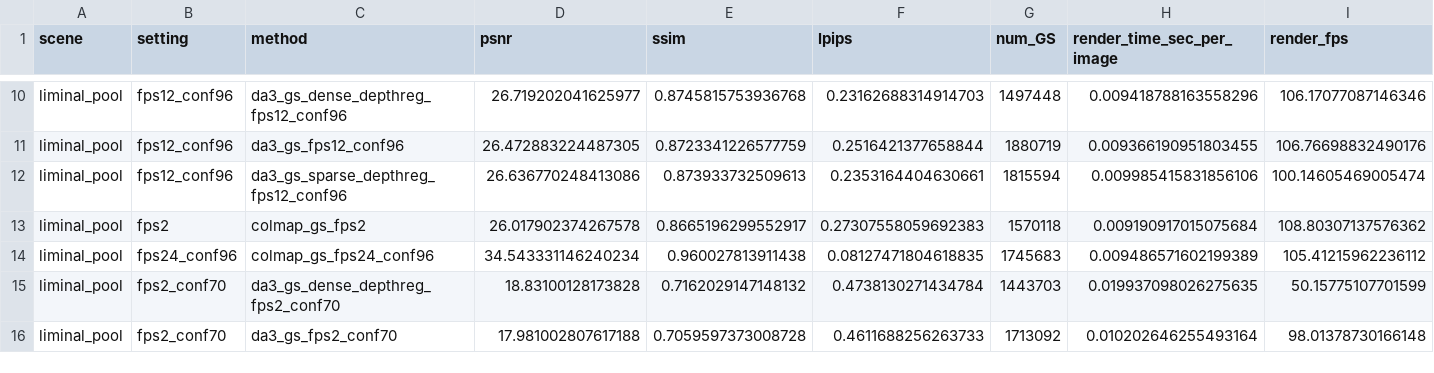
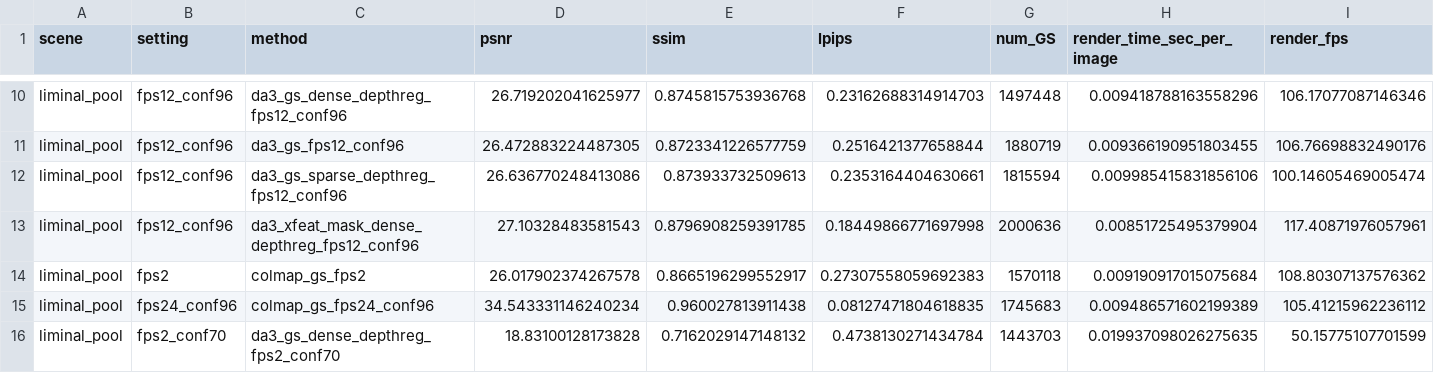
Before and after one commit to 1yusu1/VideoGaussian, a CSV file: reports/summary.csv, drawn as a sheet; only a part is shown, gaps mark what is left out; the shorter side is filled out with more unchanged rows; rows hold the shown columns only; the diff names each change by its address in the sheet, - before the commit and + after, or states it on an @@ line.

Commit message:
Add XFeat mask DA3 target experiment

```diff
--- a/reports/summary.csv
+++ b/reports/summary.csv
+row 13: liminal_pool | fps12_conf96 | da3_xfeat_mask_dense_depthreg_fps12_conf96 | 27.10328483581543 | 0.8796908259391785 | 0.18449866771697998 | 2000636 | 0.00851725495379904 | 117.40871976057961
```
Also changed, not shown: 8 other files.
